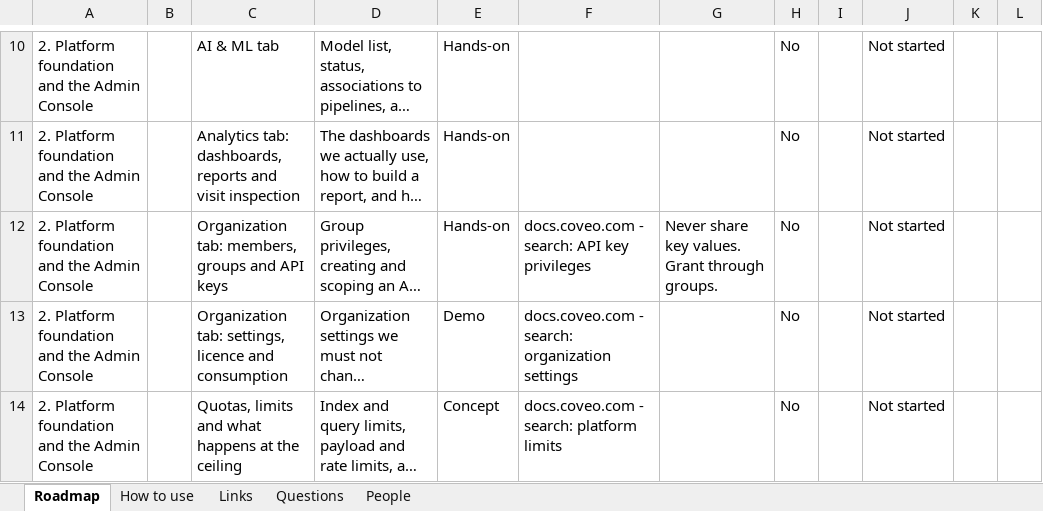
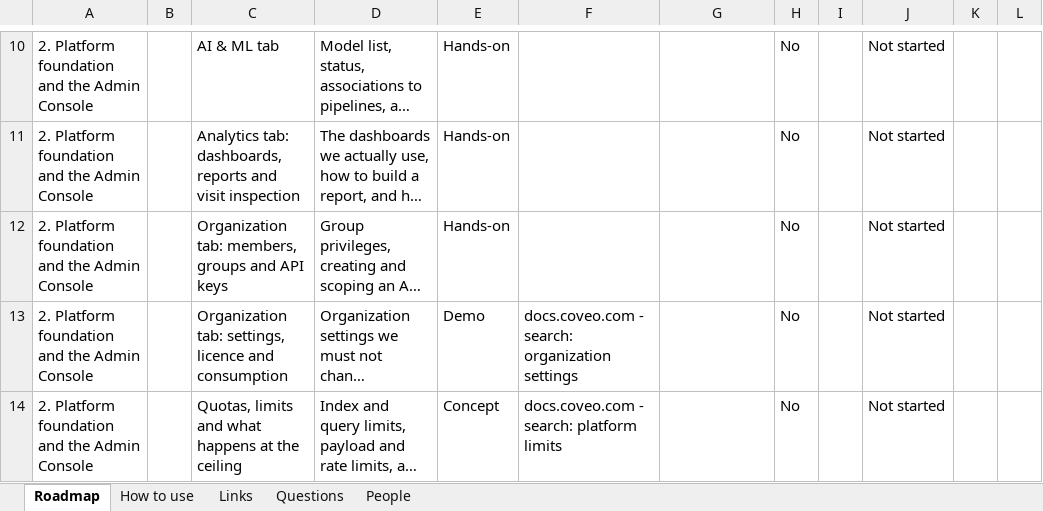
Before and after one commit to akshay0828/CoveoKT, an Excel workbook: coveo-kt-tracker.xlsx, sheet Roadmap, drawn as a sheet; only a part is shown, gaps mark what is left out; long unchanged cells end in …; values as stored, in another font and other column widths than the file's, no borders; the diff names each change by its address in the sheet, - before the commit and + after, or states it on an @@ line.

Commit message:
KT progress: topic list edited by AKSHAY

```diff
--- a/coveo-kt-tracker.xlsx (sheet Roadmap)
+++ b/coveo-kt-tracker.xlsx (sheet Roadmap)
-F12: docs.coveo.com - search: API key privileges
+F12: (empty)
-G12: Never share key values. Grant through groups.
+G12: (empty)
```
